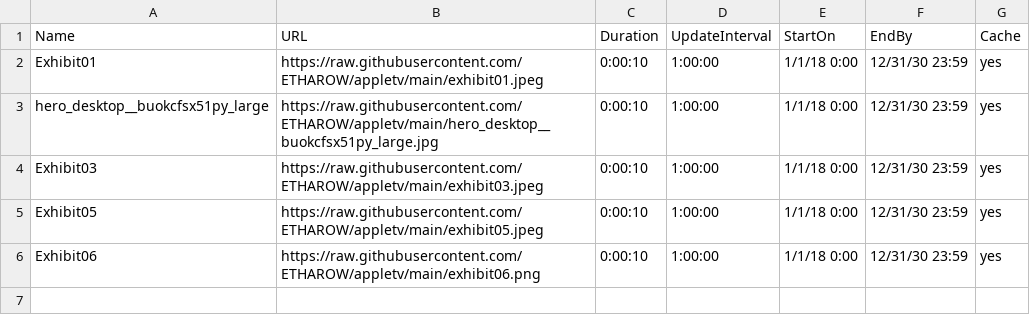
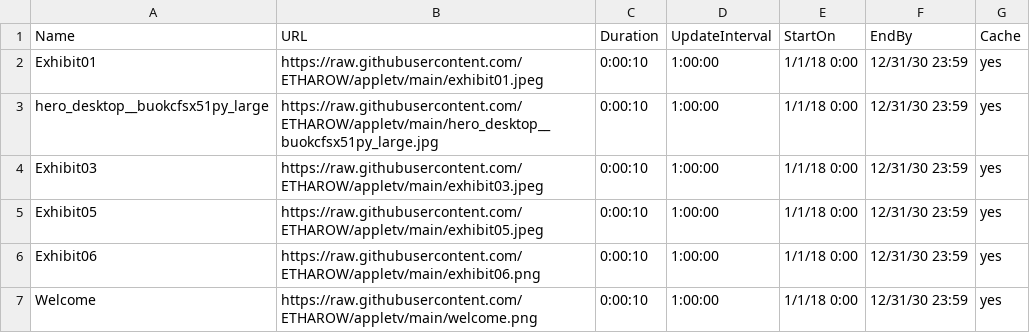
Before and after one commit to ETHAROW/appletv, a CSV file: tvconfig.csv, drawn as a sheet; the diff names each change by its address in the sheet, - before the commit and + after, or states it on an @@ line.

Commit message:
Update tvconfig.csv

```diff
--- a/tvconfig.csv
+++ b/tvconfig.csv
+row 7: Welcome | https://raw.githubusercontent.com/ETHAROW/appletv/main/welcome.png | 0:00:10 | 1:00:00 | 1/1/18 0:00 | 12/31/30 23:59 | yes
```
